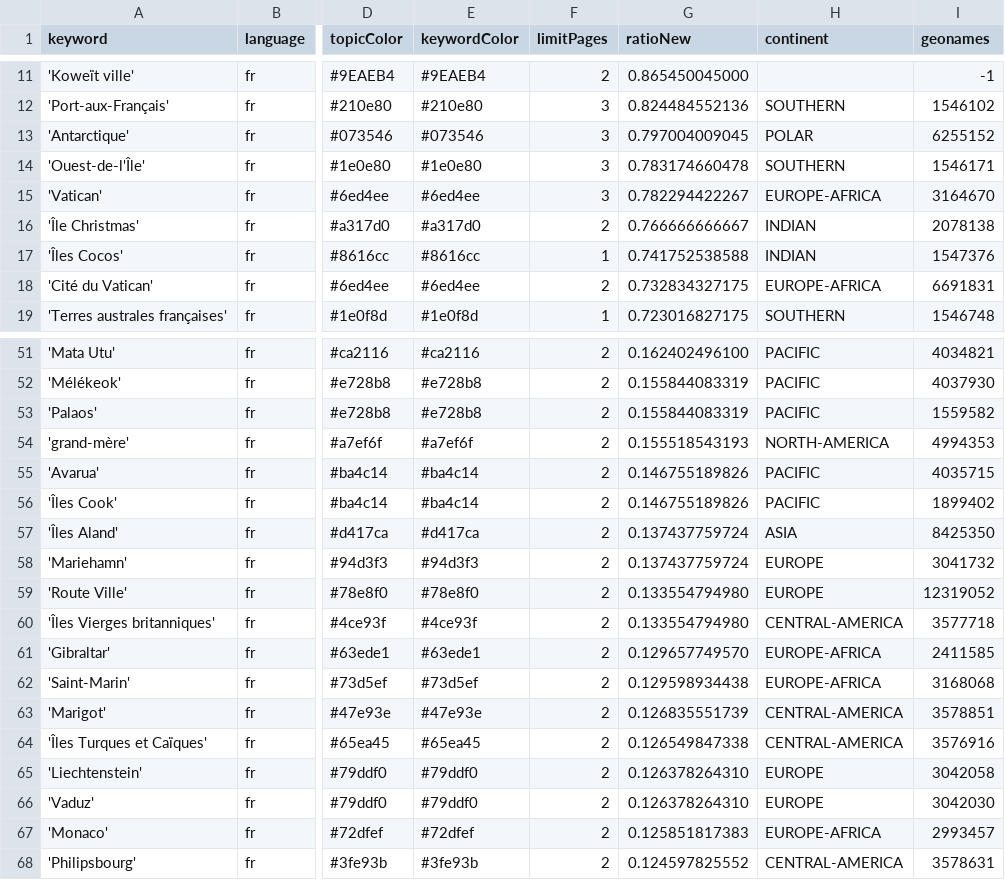
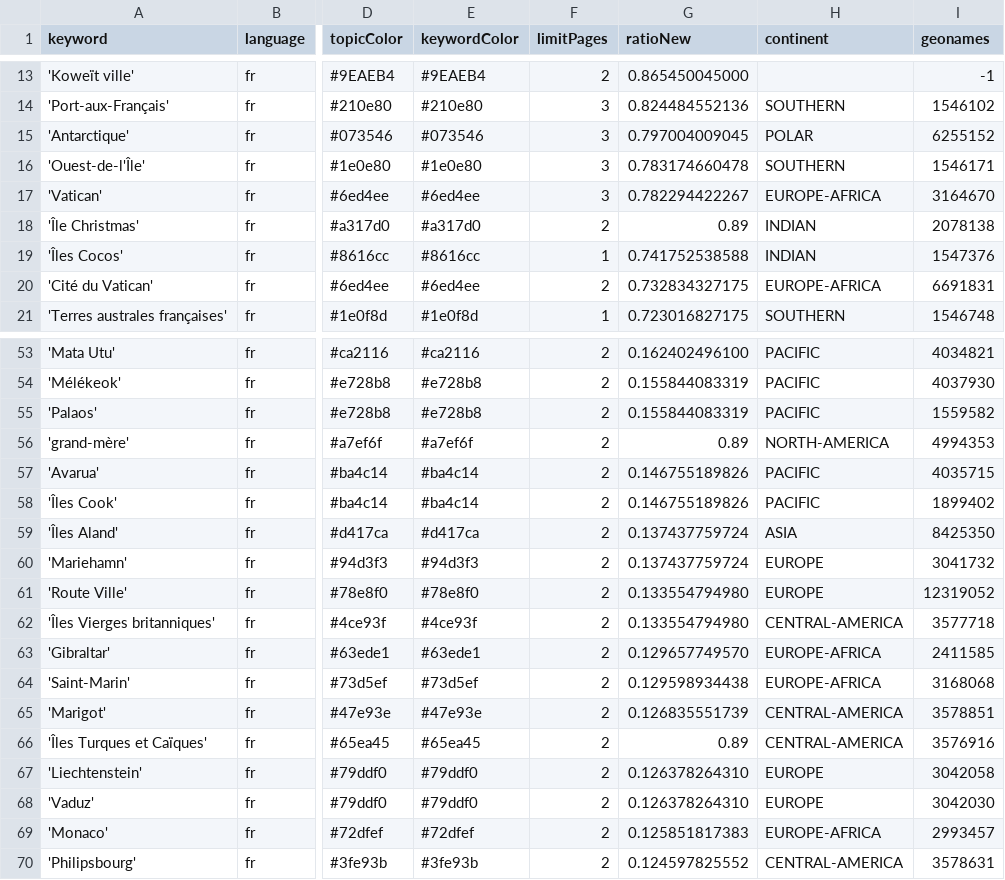
Before and after one commit to pg-ufr-news/emplacementChuchoter, a CSV file: keywords.csv, drawn as a sheet; only a part is shown, gaps mark what is left out; addresses are those after the commit; the diff covers the shown part only; the diff names each change by its address in the sheet, - before the commit and + after, or states it on an @@ line.

```diff
--- a/keywords.csv
+++ b/keywords.csv
-G18 (ratioNew): 0.766666666667
+G18 (ratioNew): 0.89
-G56 (ratioNew): 0.155518543193
+G56 (ratioNew): 0.89
-G66 (ratioNew): 0.126549847338
+G66 (ratioNew): 0.89
```
Also changed, not shown: 2 added rows and 4 edited cells elsewhere in this file.
